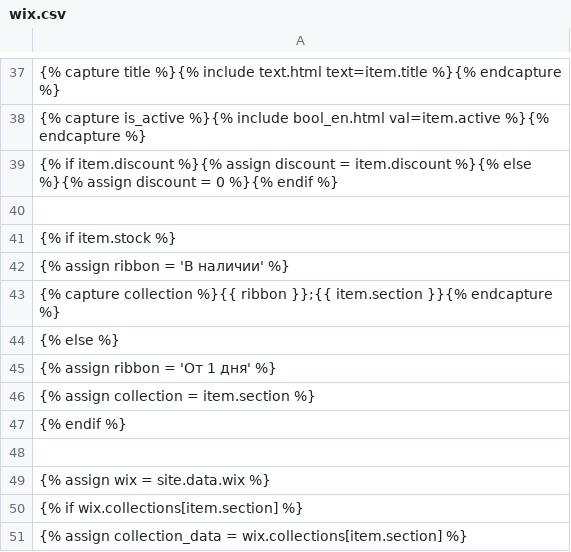
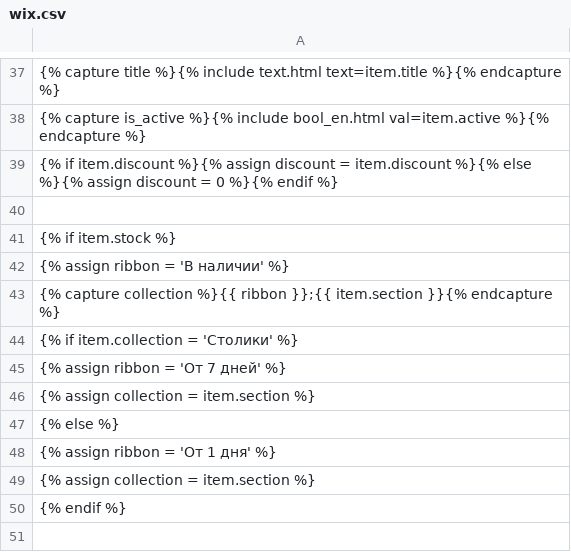
Before and after one commit to Pufeldom/pdgrab, a CSV file: out/wix.csv, drawn as a sheet; only a part is shown, gaps mark what is left out; the shorter side is filled out with more unchanged rows; the diff names each change by its address in the sheet, - before the commit and + after, or states it on an @@ line.

Commit message:
сроки

```diff
--- a/out/wix.csv
+++ b/out/wix.csv
+row 44: {% if item.collection = 'Столики' %}
+row 45: {% assign ribbon = 'От 7 дней' %}
+row 46: {% assign collection = item.section %}
```
